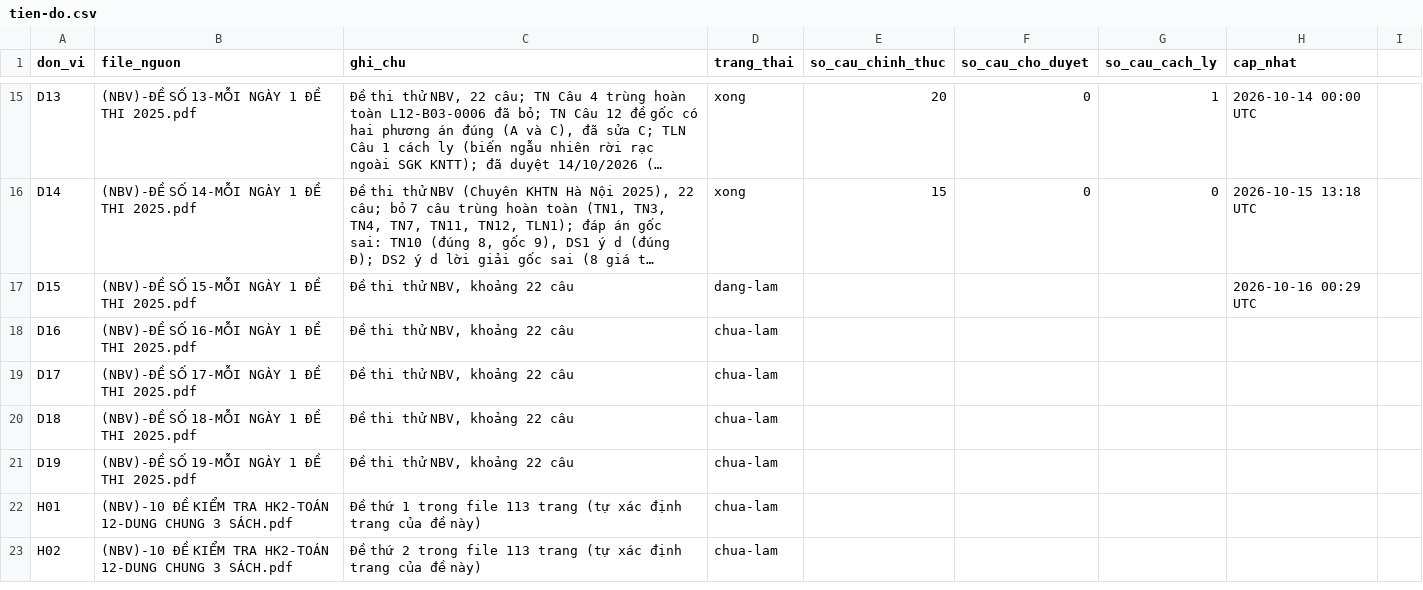
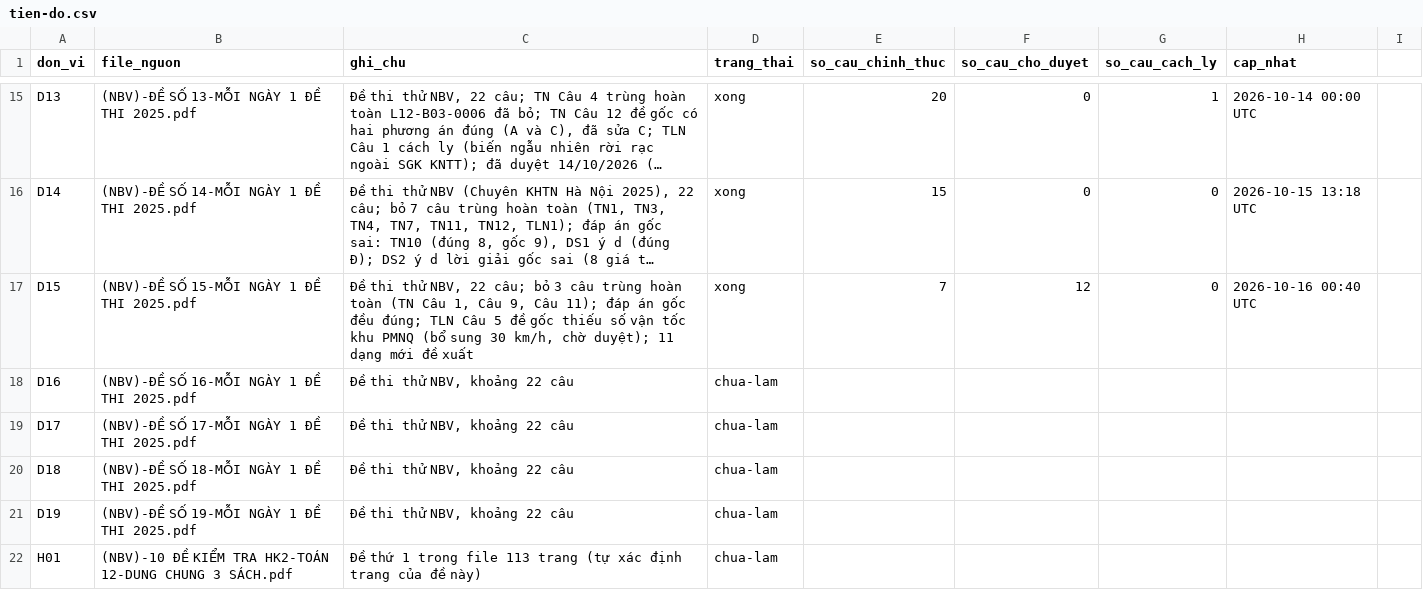
Before and after one commit to nguyenkhoi6107-ux/kho-toan-thpt, a CSV file: danh-muc/tien-do.csv, drawn as a sheet; only a part is shown, gaps mark what is left out; the shorter side is filled out with more unchanged rows; long unchanged cells end in …; the diff names each change by its address in the sheet, - before the commit and + after, or states it on an @@ line.

```diff
--- a/danh-muc/tien-do.csv
+++ b/danh-muc/tien-do.csv
-C17 (ghi_chu): …thử NBV, khoảng 22 câu
+C17 (ghi_chu): …thử NBV, 22 câu; bỏ 3 câu trùng hoàn toàn (TN Câu 1, Câu 9, Câu 11); đáp án gốc đều đúng; TLN Câu 5 đề gốc thiếu số vận tốc khu PMNQ (bổ sung 30 km/h, chờ duyệt); 11 dạng mới đề xuất
-D17 (trang_thai): dang-lam
+D17 (trang_thai): xong
-E17 (so_cau_chinh_thuc): (empty)
+E17 (so_cau_chinh_thuc): 7
-F17 (so_cau_cho_duyet): (empty)
+F17 (so_cau_cho_duyet): 12
-G17 (so_cau_cach_ly): (empty)
+G17 (so_cau_cach_ly): 0
-H17 (cap_nhat): 2026-10-16 00:29 UTC
+H17 (cap_nhat): 2026-10-16 00:40 UTC
```
Also changed, not shown: danh-muc/chi-muc.csv, 21 other files.
